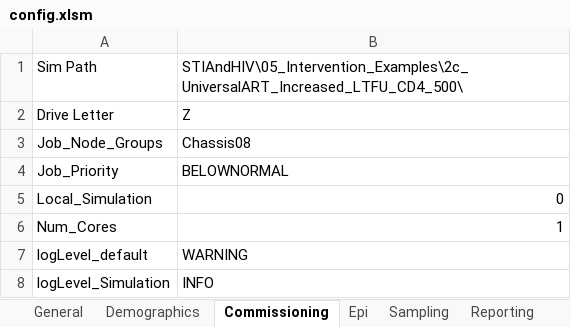
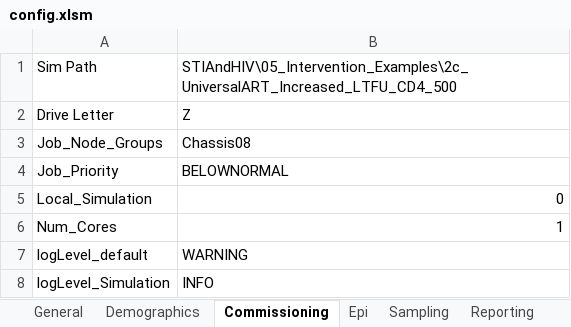
Before and after one commit to InstituteforDiseaseModeling/EMOD-Typhoid, an Excel workbook: Regression/Scenarios/STIAndHIV/05_Intervention_Examples/2c_UniversalART_Increased_LTFU_CD4_500/config.xlsm, sheet Commissioning, drawn as a sheet; values as stored, in another font and other column widths than the file's, no borders; the diff names each change by its address in the sheet, - before the commit and + after, or states it on an @@ line.

```diff
--- a/Regression/Scenarios/STIAndHIV/05_Intervention_Examples/2c_UniversalART_Increased_LTFU_CD4_500/config.xlsm (sheet Commissioning)
+++ b/Regression/Scenarios/STIAndHIV/05_Intervention_Examples/2c_UniversalART_Increased_LTFU_CD4_500/config.xlsm (sheet Commissioning)
-B1: STIAndHIV\05_Intervention_Examples\2c_UniversalART_Increased_LTFU_CD4_500\
+B1: STIAndHIV\05_Intervention_Examples\2c_UniversalART_Increased_LTFU_CD4_500
```
Also changed, not shown: sheet STI_Network_Params-NONE-NONE, sheet Reporting, Regression/Scenarios/STIAndHIV/05_Intervention_Examples/1a_MaleCircumcision_at_2020/config.xlsm, Regression/Scenarios/STIAndHIV/05_Intervention_Examples/3a_TestingDay_at_2020/config.xlsm, 24 other files.
